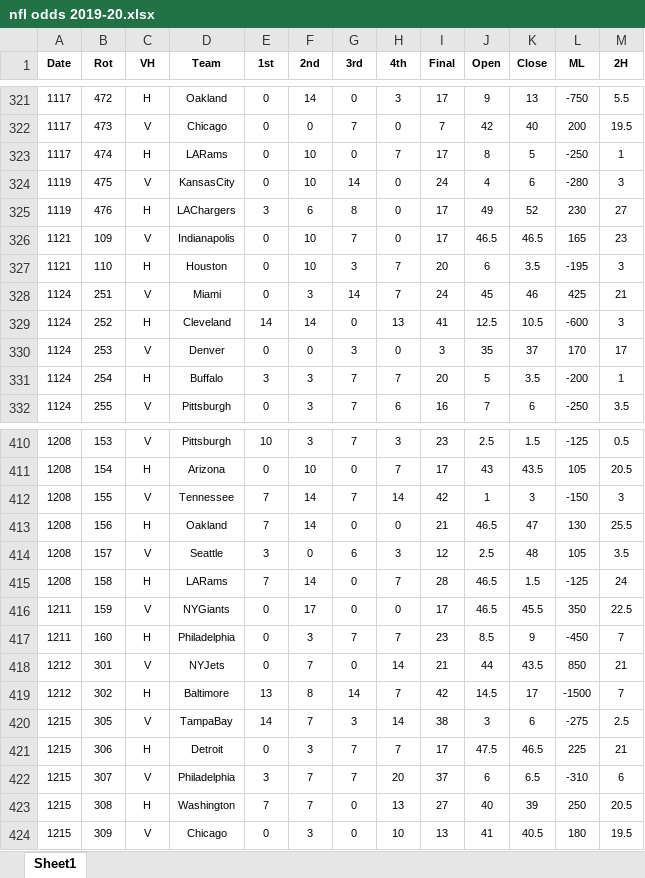
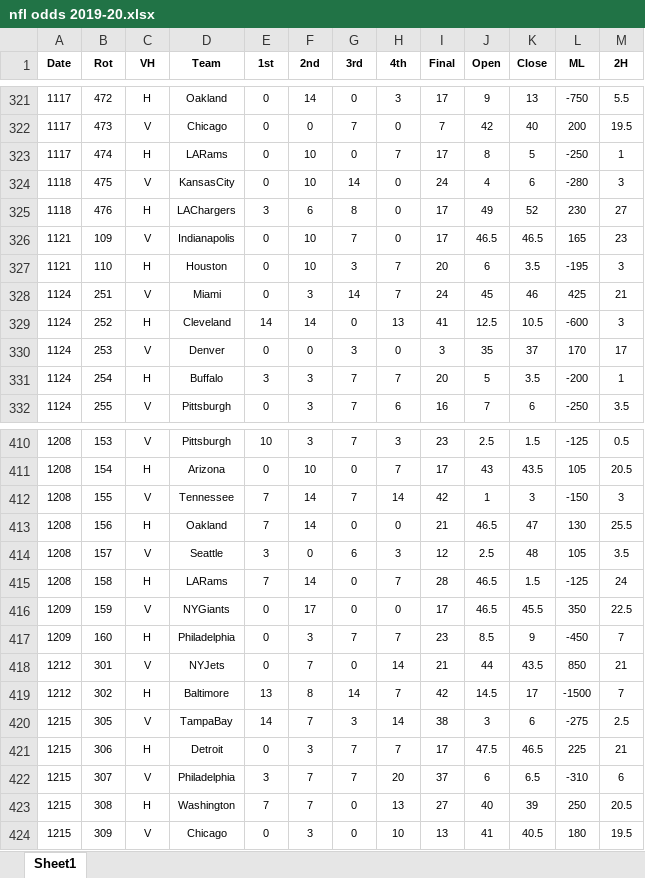
Before and after one commit to DillonKoch/Sports_Betting, an Excel workbook: Odds/NFL/nfl odds 2019-20.xlsx, sheet Sheet1, drawn as a sheet; only a part is shown, gaps mark what is left out; values as stored, in another font and other column widths than the file's, no borders; the diff names each change by its address in the sheet, - before the commit and + after, or states it on an @@ line.

```diff
--- a/Odds/NFL/nfl odds 2019-20.xlsx (sheet Sheet1)
+++ b/Odds/NFL/nfl odds 2019-20.xlsx (sheet Sheet1)
-A324:A325 (Date): 1119
+A324:A325 (Date): 1118
-A416:A417 (Date): 1211
+A416:A417 (Date): 1209
```
Also changed, not shown: Odds/NCAAF/ncaa football 2020-21.xlsx, Odds/NFL/nfl odds 2020-21.xlsx, 25 other files.
